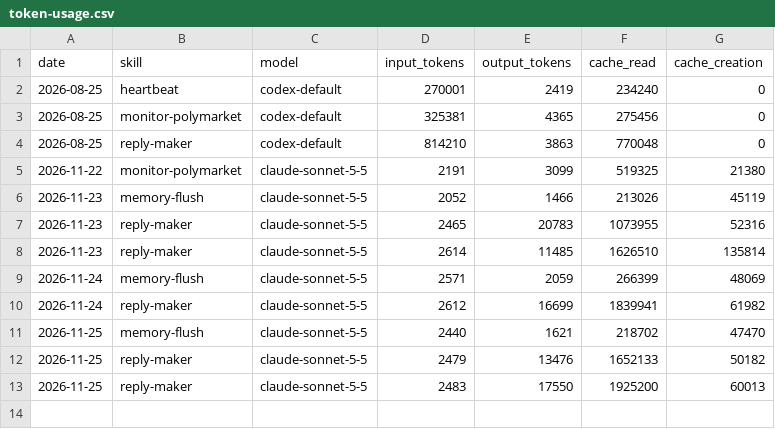
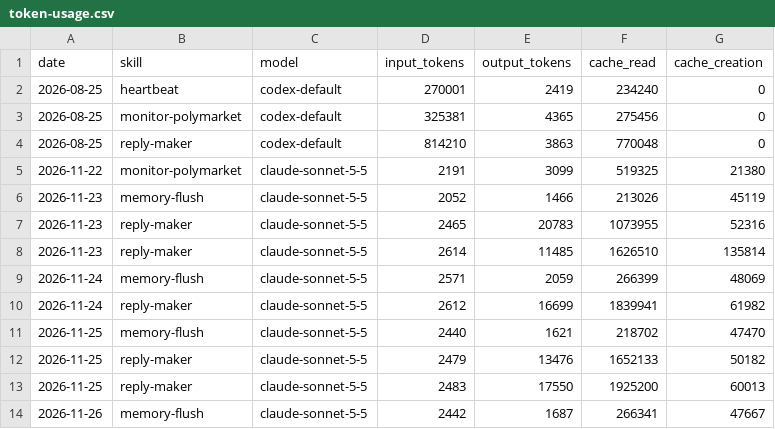
Before and after one commit to Kodawari10/aeon, a CSV file: memory/token-usage.csv, drawn as a sheet.

Commit message:
chore(memory-flush): auto-commit 2026-11-26

```diff
--- a/memory/token-usage.csv
+++ b/memory/token-usage.csv
@@ -13 +13,2 @@ date,skill,model,input_tokens,output_tokens,cache_read,cache_creation
 2026-11-25,reply-maker,claude-sonnet-5-5,2483,17550,1925200,60013
+2026-11-26,memory-flush,claude-sonnet-5-5,2442,1687,266341,47667
```
Also changed, not shown: 4 other files.
